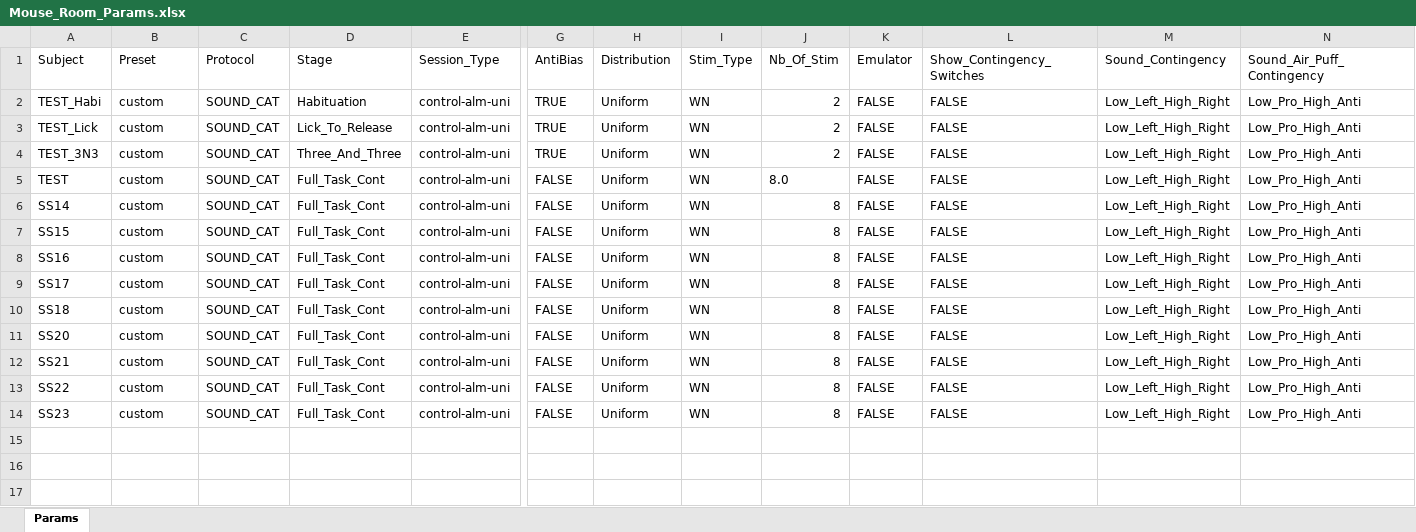
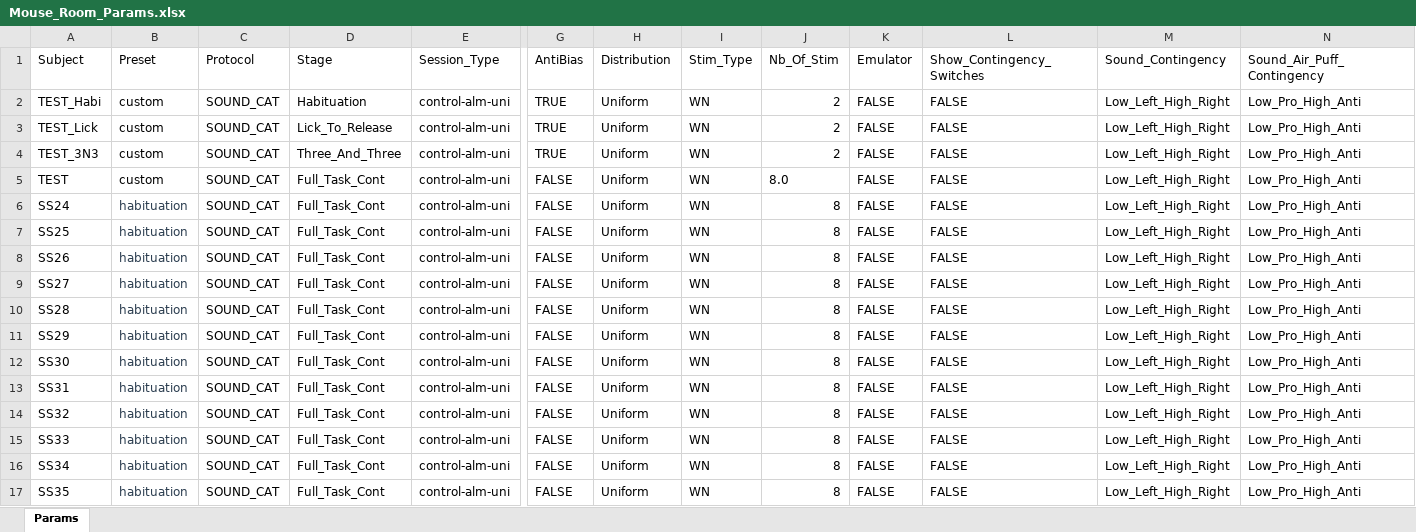
Before and after one commit to serkanshentyurk/behaviour_rig, an Excel workbook: Params/Mouse_Room_Params.xlsx, sheet Params, drawn as a sheet; only a part is shown, gaps mark what is left out; values as stored, in another font and other column widths than the file's, no borders; addresses are those after the commit; rows hold the shown columns only; the diff names each change by its address in the sheet, - before the commit and + after, or states it on an @@ line.

```diff
--- a/Params/Mouse_Room_Params.xlsx (sheet Params)
+++ b/Params/Mouse_Room_Params.xlsx (sheet Params)
-A6 (Subject): SS14
+A6 (Subject): SS24
-B6:B11 (Preset): custom
+B6:B11 (Preset): habituation
-B6:B11 text colour: black
+B6:B11 text colour: #2C3E50
-A7 (Subject): SS15
+A7 (Subject): SS25
-A8 (Subject): SS16
+A8 (Subject): SS26
-A9 (Subject): SS17
+A9 (Subject): SS27
-A10 (Subject): SS18
+A10 (Subject): SS28
-A11 (Subject): SS20
+A11 (Subject): SS29
+row 12: SS30 | habituation | SOUND_CAT | Full_Task_Cont | control-alm-uni | FALSE | Uniform | WN | 8 | FALSE | FALSE | Low_Left_High_Right | Low_Pro_High_Anti
-A13 (Subject): SS21
+A13 (Subject): SS31
-B13:B15 (Preset): custom
+B13:B15 (Preset): habituation
-B13:B15 text colour: black
+B13:B15 text colour: #2C3E50
-A14 (Subject): SS22
+A14 (Subject): SS32
-A15 (Subject): SS23
+A15 (Subject): SS33
+row 16: SS34 | habituation | SOUND_CAT | Full_Task_Cont | control-alm-uni | FALSE | Uniform | WN | 8 | FALSE | FALSE | Low_Left_High_Right | Low_Pro_High_Anti
+row 17: SS35 | habituation | SOUND_CAT | Full_Task_Cont | control-alm-uni | FALSE | Uniform | WN | 8 | FALSE | FALSE | Low_Left_High_Right | Low_Pro_High_Anti
```
Also changed, not shown: Mouse_Room_Params_Example.xlsx.
